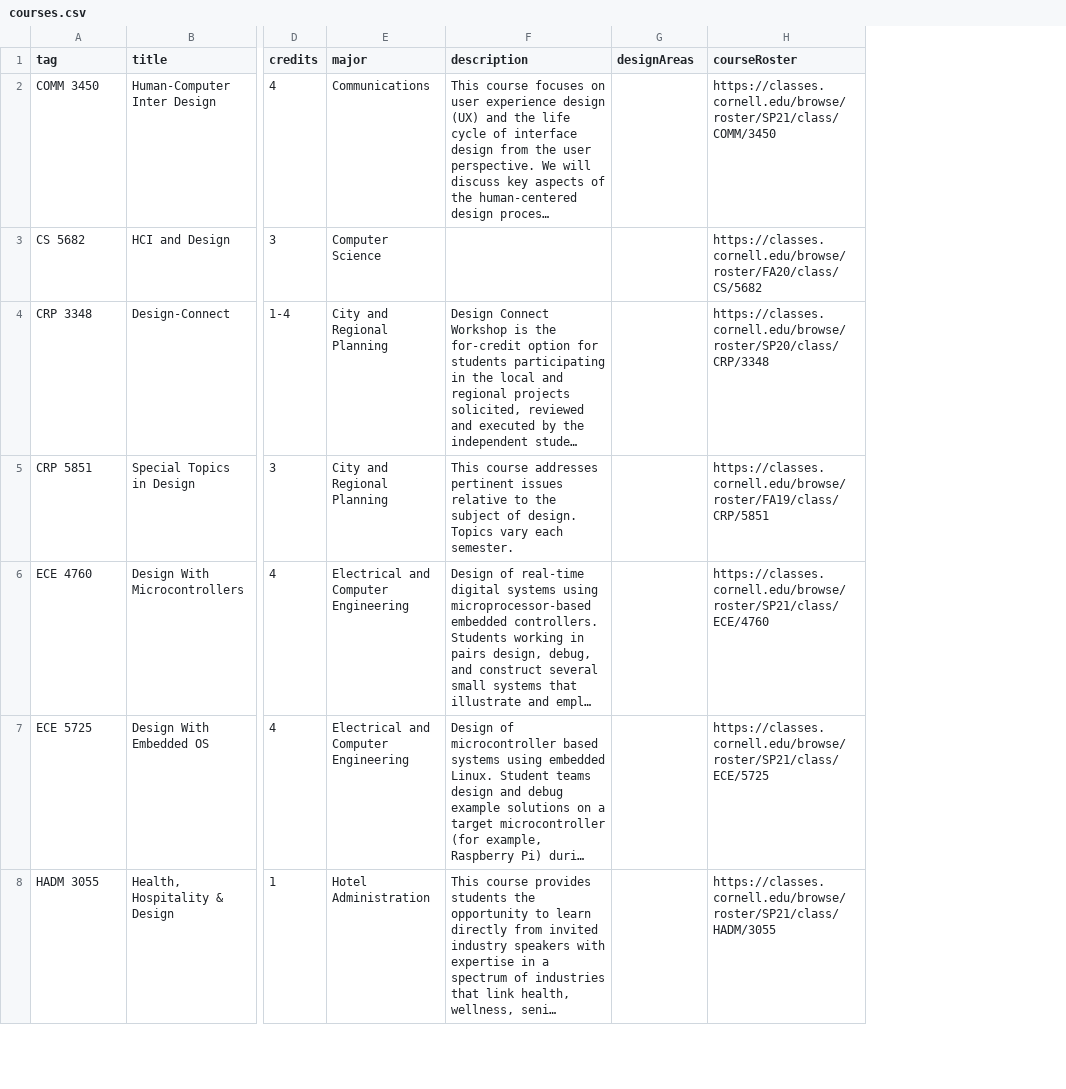
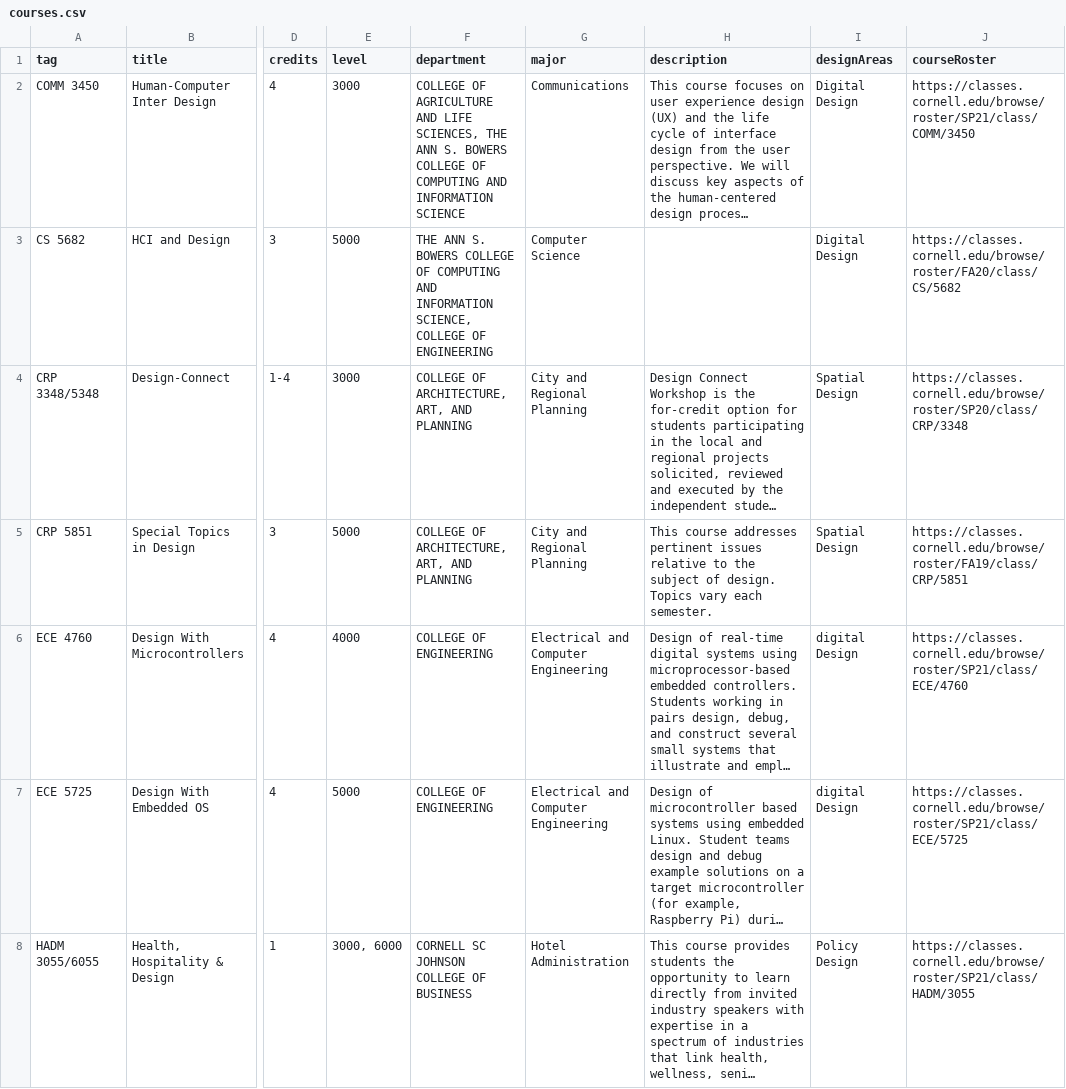
Before and after one commit to cornell-dti/DesignAtCornell, a CSV file: server/website_data_csv/courses.csv, drawn as a sheet; only a part is shown, gaps mark what is left out; long unchanged cells end in …; addresses are those after the commit; the diff covers the shown part only; the diff names each change by its address in the sheet, - before the commit and + after, or states it on an @@ line.

Commit message:
Update courses.csv

```diff
--- a/server/website_data_csv/courses.csv
+++ b/server/website_data_csv/courses.csv
+column E (level), rows 2-8: 3000 | 5000 | 3000 | 5000 | 4000 | 5000 | 3000, 6000
+column F (department), rows 2-8: COLLEGE OF AGRICULTURE AND LIFE SCIENCES, THE ANN S. BOWERS COLLEGE OF COMPUTING AND INFORMATION SCIENCE | THE ANN S. BOWERS COLLEGE OF COMPUTING AND INFORMATION SCIENCE, COLLEGE OF ENGINEERING | COLLEGE OF ARCHITECTURE, ART, AND PLANNING | COLLEGE OF ARCHITECTURE, ART, AND PLANNING | COLLEGE OF ENGINEERING | COLLEGE OF ENGINEERING | CORNELL SC JOHNSON COLLEGE OF BUSINESS
-I2:I3 (designAreas): (empty)
+I2:I3 (designAreas): Digital Design
-A4 (tag): CRP 3348
+A4 (tag): CRP 3348/5348
-I4:I5 (designAreas): (empty)
+I4:I5 (designAreas): Spatial Design
-I6:I7 (designAreas): (empty)
+I6:I7 (designAreas): digital Design
-A8 (tag): HADM 3055
+A8 (tag): HADM 3055/6055
-I8 (designAreas): (empty)
+I8 (designAreas): Policy Design
```
Also changed, not shown: 58 edited cells elsewhere in this file.
